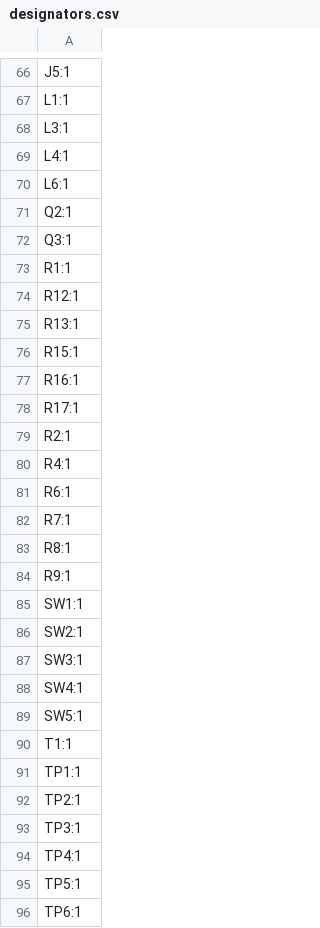
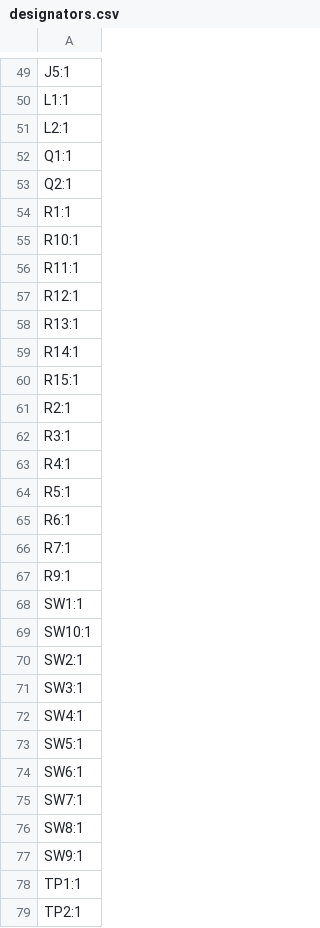
Before and after one commit to sophiayduan/fallout-badges, a CSV file: hardware/production/designators.csv, drawn as a sheet; only a part is shown, gaps mark what is left out; the shorter side is filled out with more unchanged rows; the diff covers the shown part only.

```diff
--- a/hardware/production/designators.csv
+++ b/hardware/production/designators.csv
@@ -67,20 +50,21 @@ J5:1
 L1:1
-L3:1
-L4:1
-L6:1
+L2:1
+Q1:1
 Q2:1
-Q3:1
 R1:1
+R10:1
+R11:1
 R12:1
 R13:1
+R14:1
 R15:1
-R16:1
-R17:1
 R2:1
+R3:1
 R4:1
+R5:1
 R6:1
 R7:1
-R8:1
 R9:1
 SW1:1
+SW10:1
 SW2:1
@@ -89,3 +73,6 @@ SW4:1
 SW5:1
-T1:1
+SW6:1
+SW7:1
+SW8:1
+SW9:1
 TP1:1
```
Also changed, not shown: 6 added rows, 25 removed rows and 4 edited cells elsewhere in this file, hardware/falloutbadge.csv, hardware/production/bom.csv, 8 other files.
